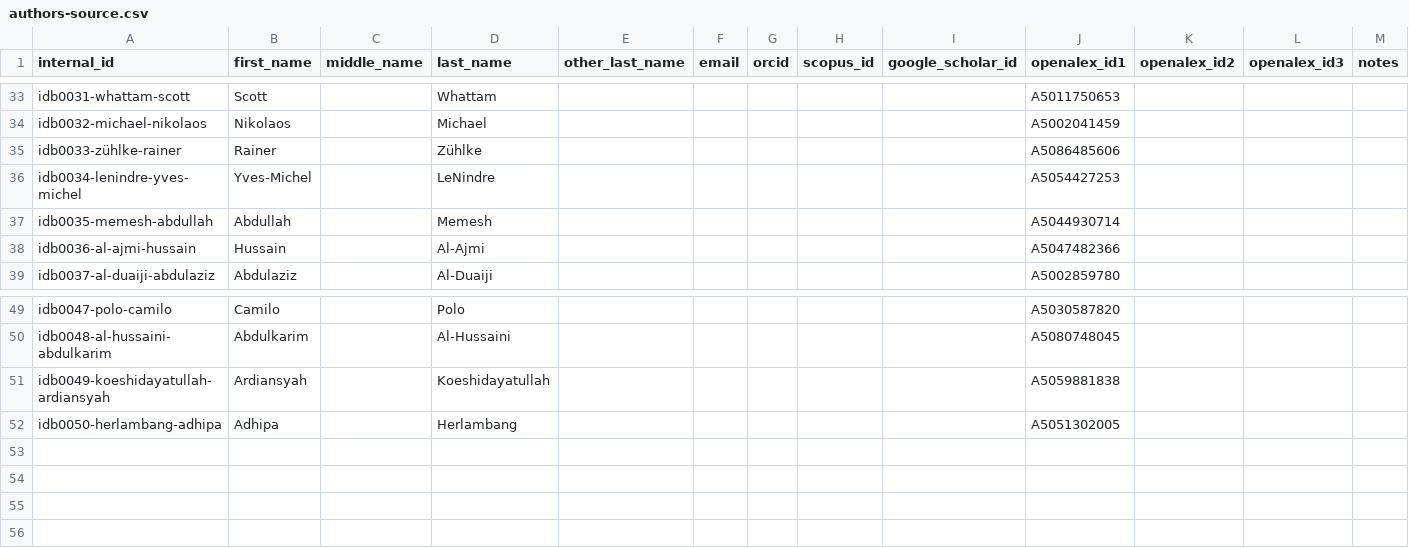
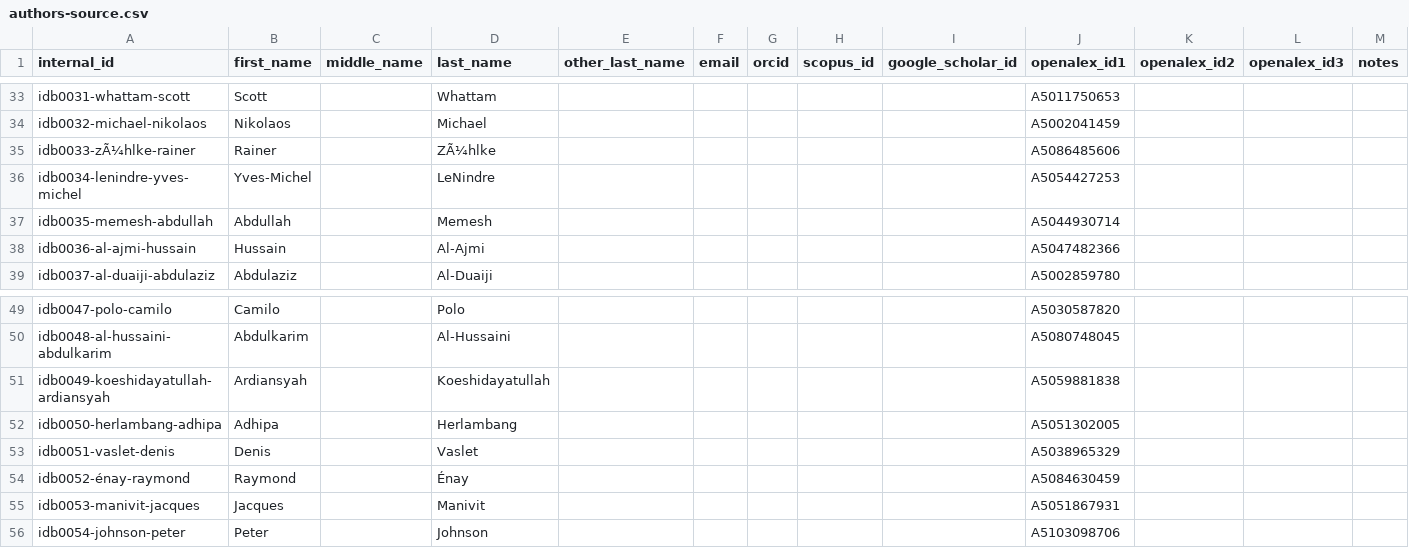
Before and after one commit to geosciencearabia/idb, a CSV file: data/config/authors-source.csv, drawn as a sheet; only a part is shown, gaps mark what is left out; rows hold the shown columns only; the diff names each change by its address in the sheet, - before the commit and + after, or states it on an @@ line.

Commit message:
Update authors-source.csv

```diff
--- a/data/config/authors-source.csv
+++ b/data/config/authors-source.csv
-A35 (internal_id): idb0033-zühlke-rainer
+A35 (internal_id): idb0033-zÃ¼hlke-rainer
-D35 (last_name): Zühlke
+D35 (last_name): ZÃ¼hlke
+row 53: idb0051-vaslet-denis | Denis |  | Vaslet |  |  |  |  |  | A5038965329
+row 54: idb0052-énay-raymond | Raymond |  | Énay |  |  |  |  |  | A5084630459
+row 55: idb0053-manivit-jacques | Jacques |  | Manivit |  |  |  |  |  | A5051867931
+row 56: idb0054-johnson-peter | Peter |  | Johnson |  |  |  |  |  | A5103098706
```
